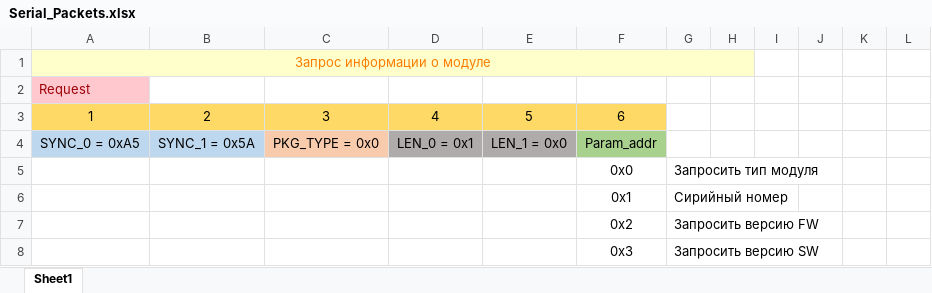
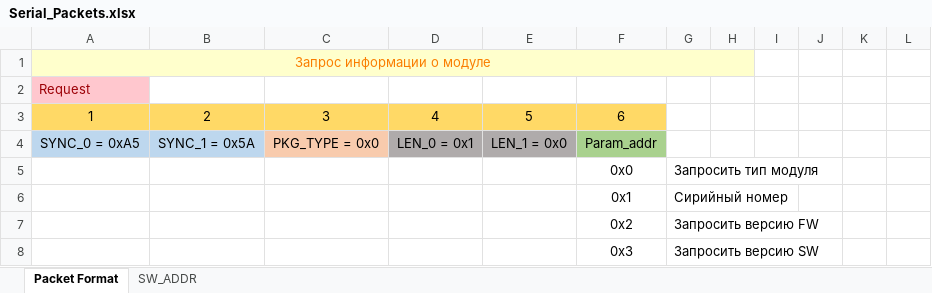
Before and after one commit to dzenmaster/FTDIDeviceControl, an Excel workbook: doc/Serial_Packets.xlsx, sheet Packet Format, drawn as a sheet; only a part is shown; values as stored, in another font and other column widths than the file's, no borders; the diff covers the shown part only; the diff names each change by its address in the sheet, - before the commit and + after, or states it on an @@ line.

Commit message:
add new types of packets add NIOS(SW) registers

```diff
--- a/doc/Serial_Packets.xlsx (sheet Packet Format)
+++ b/doc/Serial_Packets.xlsx (sheet Packet Format)
-sheet tab: Sheet1
+sheet tab: Packet Format
+sheet tab: SW_ADDR
-B1:H1 fill: none
+B1:H1 fill: #FFFFCC
```
Also changed, not shown: 18 added rows, 4 edited cells and cell formats elsewhere in this sheet.
